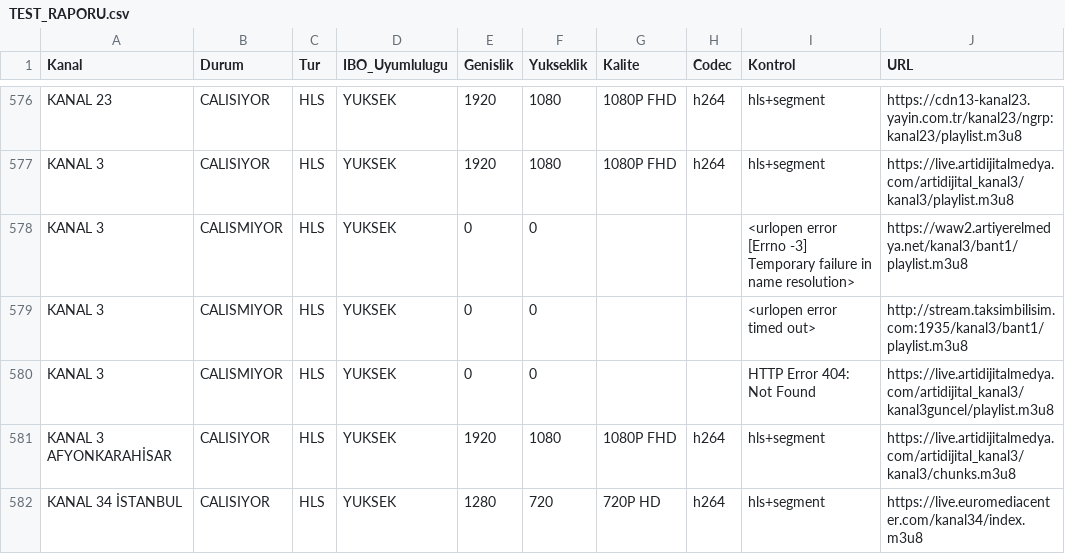
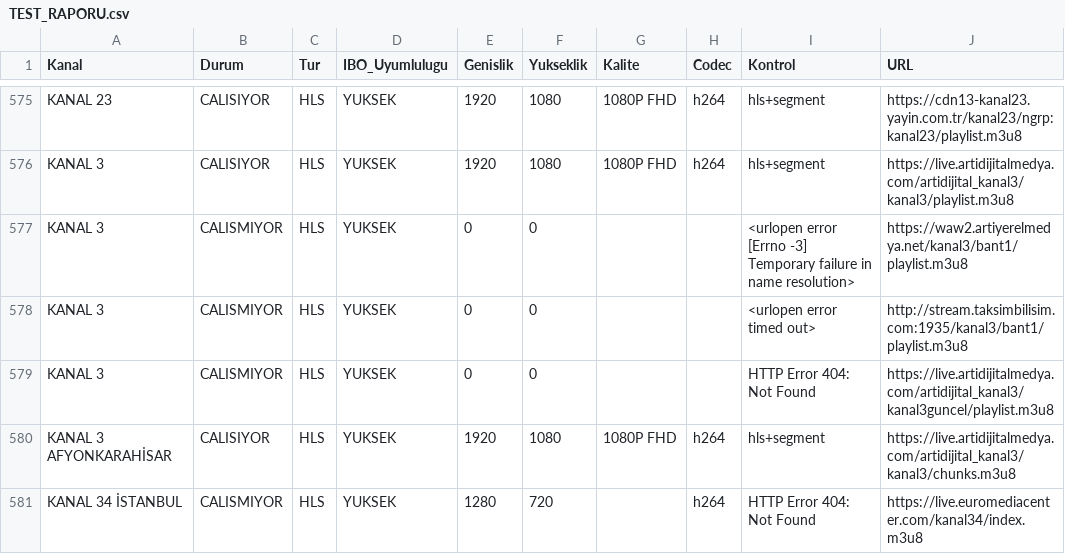
Before and after one commit to Madsc55/madsc-tv, a CSV file: TEST_RAPORU.csv, drawn as a sheet; only a part is shown, gaps mark what is left out; the diff covers the shown part only.

```diff
--- a/TEST_RAPORU.csv
+++ b/TEST_RAPORU.csv
@@ -581,2 +580,2 @@ KANAL 3,CALISMIYOR,HLS,YUKSEK,0,0,,,HTTP Error 404: Not Found,https://live.artid
 KANAL 3 AFYONKARAHİSAR,CALISIYOR,HLS,YUKSEK,1920,1080,1080P FHD,h264,hls+segment,https://live.artidijitalmedya.com/artidijital_kanal3/kanal3/chunks.m3u8
-KANAL 34 İSTANBUL,CALISIYOR,HLS,YUKSEK,1280,720,720P HD,h264,hls+segment,https://live.euromediacenter.com/kanal34/index.m3u8
+KANAL 34 İSTANBUL,CALISMIYOR,HLS,YUKSEK,1280,720,,h264,HTTP Error 404: Not Found,https://live.euromediacenter.com/kanal34/index.m3u8
```
Also changed, not shown: 1 removed row and 68 edited cells elsewhere in this file, 1 other file.
